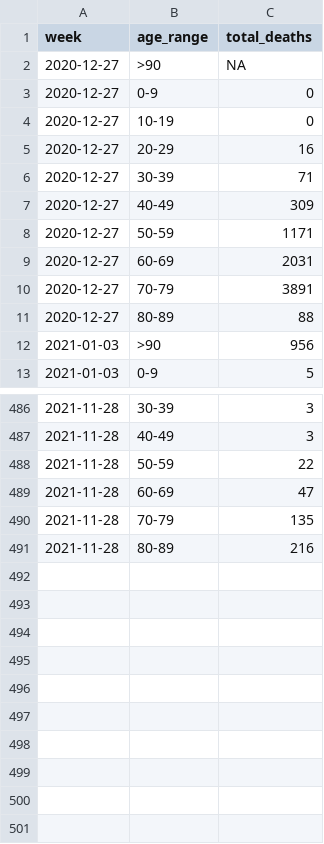
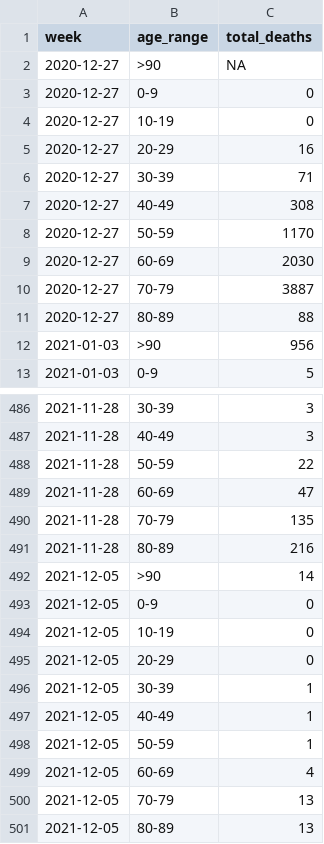
Before and after one commit to lvegro/iss-decessi-eta, a CSV file: data/data1.csv, drawn as a sheet; only a part is shown, gaps mark what is left out.

```diff
--- a/data/data1.csv
+++ b/data/data1.csv
@@ -6,6 +6,6 @@ week,age_range,total_deaths
 2020-12-27,30-39,71
-2020-12-27,40-49,309
-2020-12-27,50-59,1171
-2020-12-27,60-69,2031
-2020-12-27,70-79,3891
+2020-12-27,40-49,308
+2020-12-27,50-59,1170
+2020-12-27,60-69,2030
+2020-12-27,70-79,3887
 2020-12-27,80-89,88
@@ -491 +491,11 @@ week,age_range,total_deaths
 2021-11-28,80-89,216
+2021-12-05,>90,14
+2021-12-05,0-9,0
+2021-12-05,10-19,0
+2021-12-05,20-29,0
+2021-12-05,30-39,1
+2021-12-05,40-49,1
+2021-12-05,50-59,1
+2021-12-05,60-69,4
+2021-12-05,70-79,13
+2021-12-05,80-89,13
```
